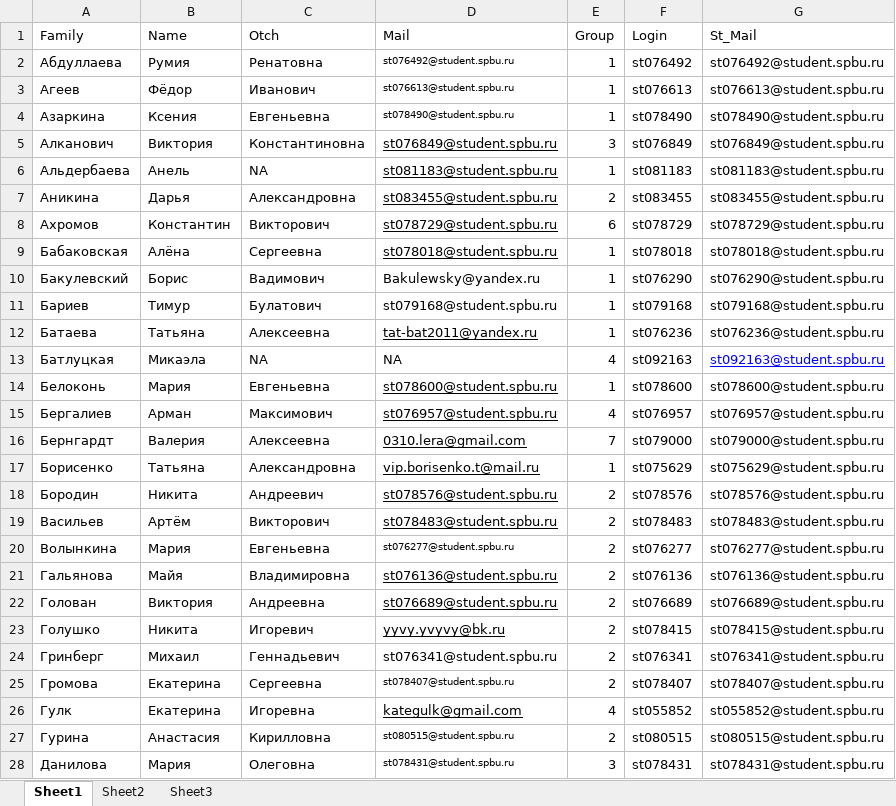
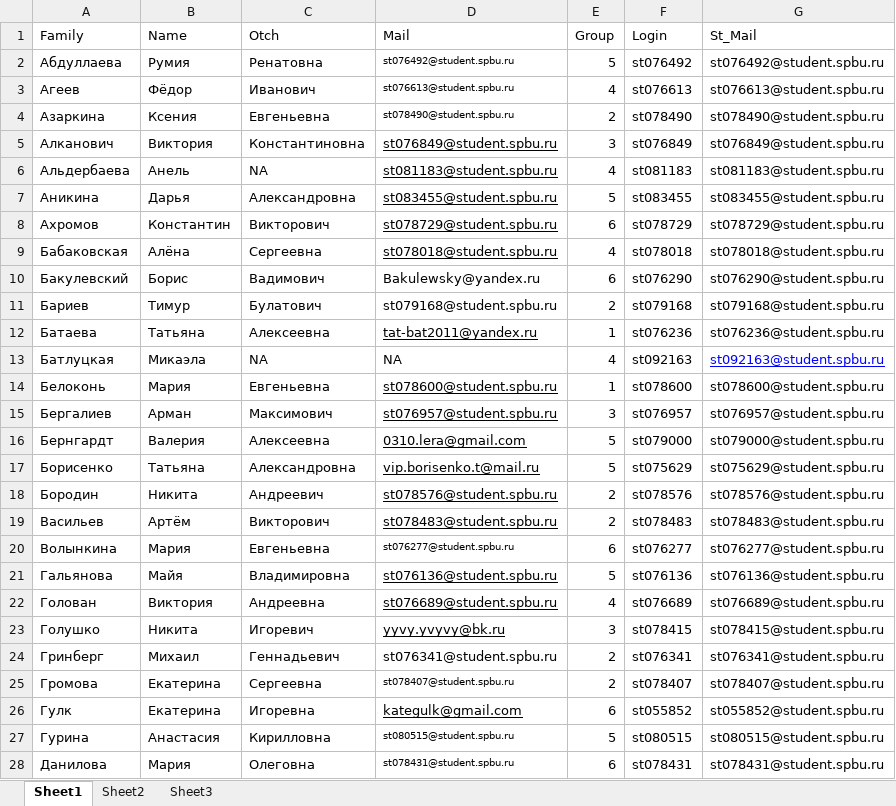
Before and after one commit to polydora/General-ecology, an Excel workbook: data/Classess_2020.xlsx, sheet Sheet1, drawn as a sheet; only a part is shown; values as stored, in another font and other column widths than the file's, no borders; the diff covers the shown part only; the diff names each change by its address in the sheet, - before the commit and + after, or states it on an @@ line.

```diff
--- a/data/Classess_2020.xlsx (sheet Sheet1)
+++ b/data/Classess_2020.xlsx (sheet Sheet1)
-E2 (Group): 1
+E2 (Group): 5
-E3 (Group): 1
+E3 (Group): 4
-E4 (Group): 1
+E4 (Group): 2
-E6 (Group): 1
+E6 (Group): 4
-E7 (Group): 2
+E7 (Group): 5
-E9 (Group): 1
+E9 (Group): 4
-E10 (Group): 1
+E10 (Group): 6
-E11 (Group): 1
+E11 (Group): 2
-E15 (Group): 4
+E15 (Group): 3
-E16 (Group): 7
+E16 (Group): 5
-E17 (Group): 1
+E17 (Group): 5
-E20 (Group): 2
+E20 (Group): 6
-E21 (Group): 2
+E21 (Group): 5
-E22 (Group): 2
+E22 (Group): 4
-E23 (Group): 2
+E23 (Group): 3
-E26 (Group): 4
+E26 (Group): 6
-E27 (Group): 2
+E27 (Group): 5
-E28 (Group): 3
+E28 (Group): 6
```
Also changed, not shown: 1 removed row and 56 edited cells elsewhere in this sheet, data/Репродукция и жизненные циклы организмов (Основные вопросы).xlsx, 8 other files.
